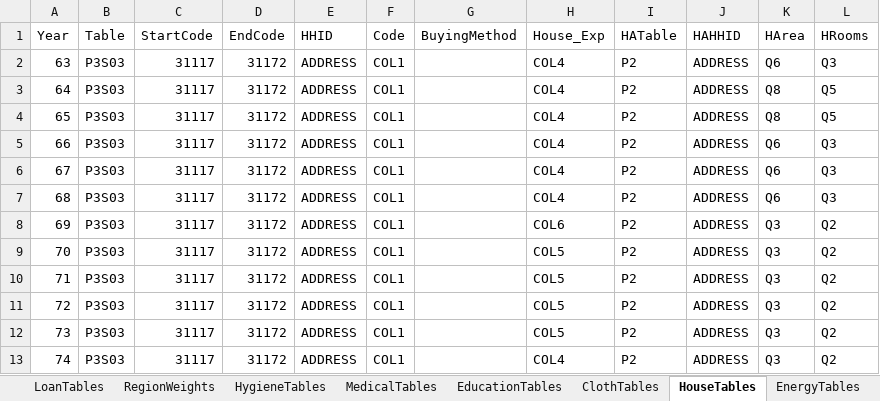
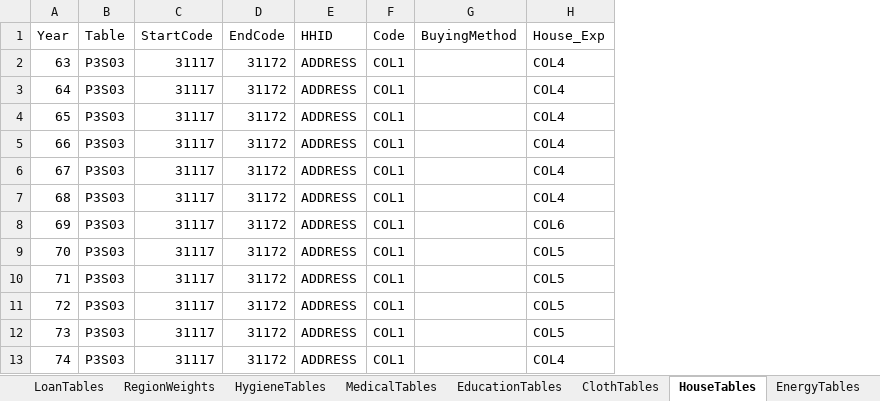
Before and after one commit to IPRCIRI/IRHEIS, an Excel workbook: Data/MetaData.xlsx, sheet HouseTables, drawn as a sheet; only a part is shown; values as stored, in another font and other column widths than the file's, no borders; the diff names each change by its address in the sheet, - before the commit and + after, or states it on an @@ line.

Commit message:
Get house area data from earlier processed data, no need for columns in HouseTables

```diff
--- a/Data/MetaData.xlsx (sheet HouseTables)
+++ b/Data/MetaData.xlsx (sheet HouseTables)
-column I (HATable), rows 2-13: all P2
-column J (HAHHID), rows 2-13: all ADDRESS
-column K (HArea), rows 2-13: Q6 | Q8 | Q8 | Q6 | Q6 | Q6 | Q3 | Q3 | Q3 | Q3 | Q3 | Q3
-column L (HRooms), rows 2-13: Q3 | Q5 | Q5 | Q3 | Q3 | Q3 | Q2 | Q2 | Q2 | Q2 | Q2 | Q2
```
